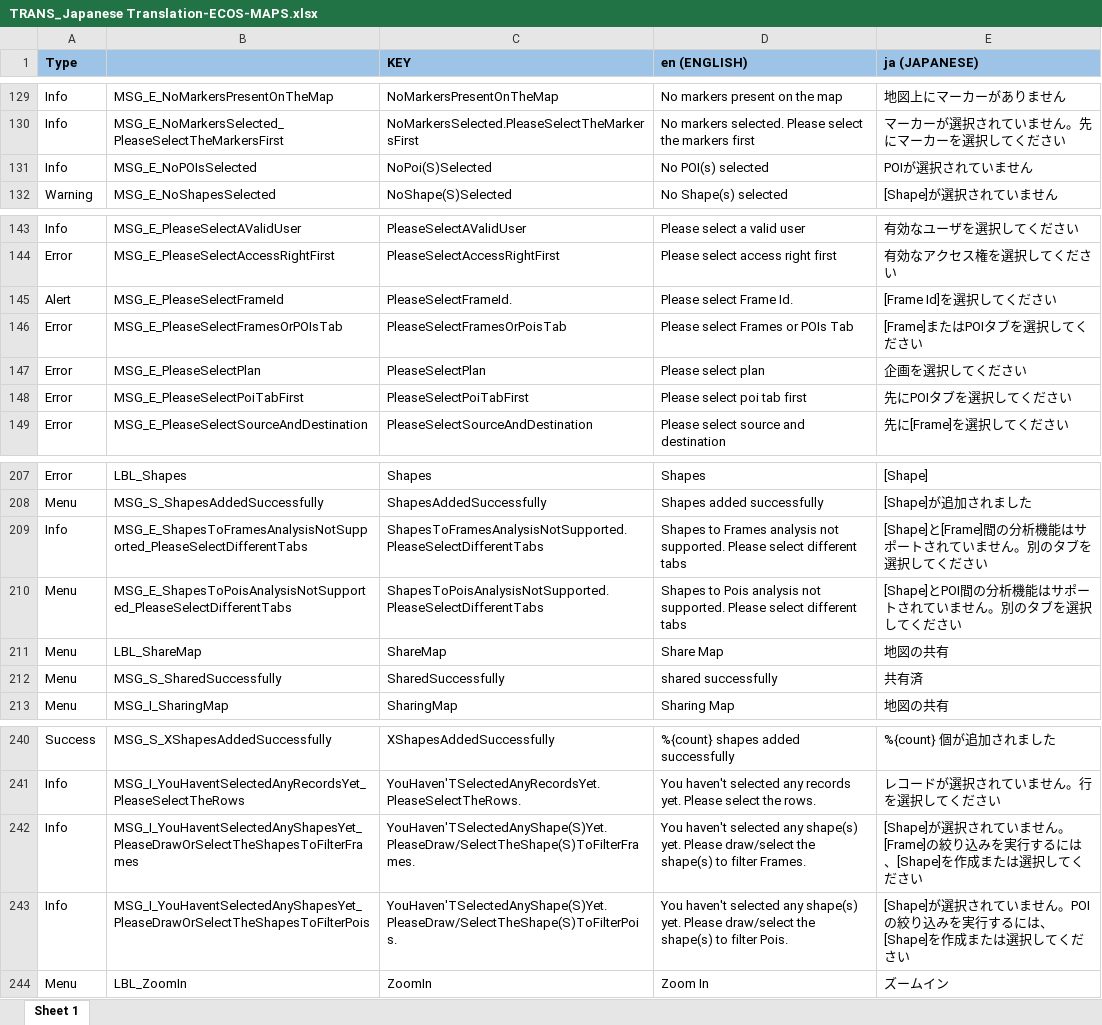
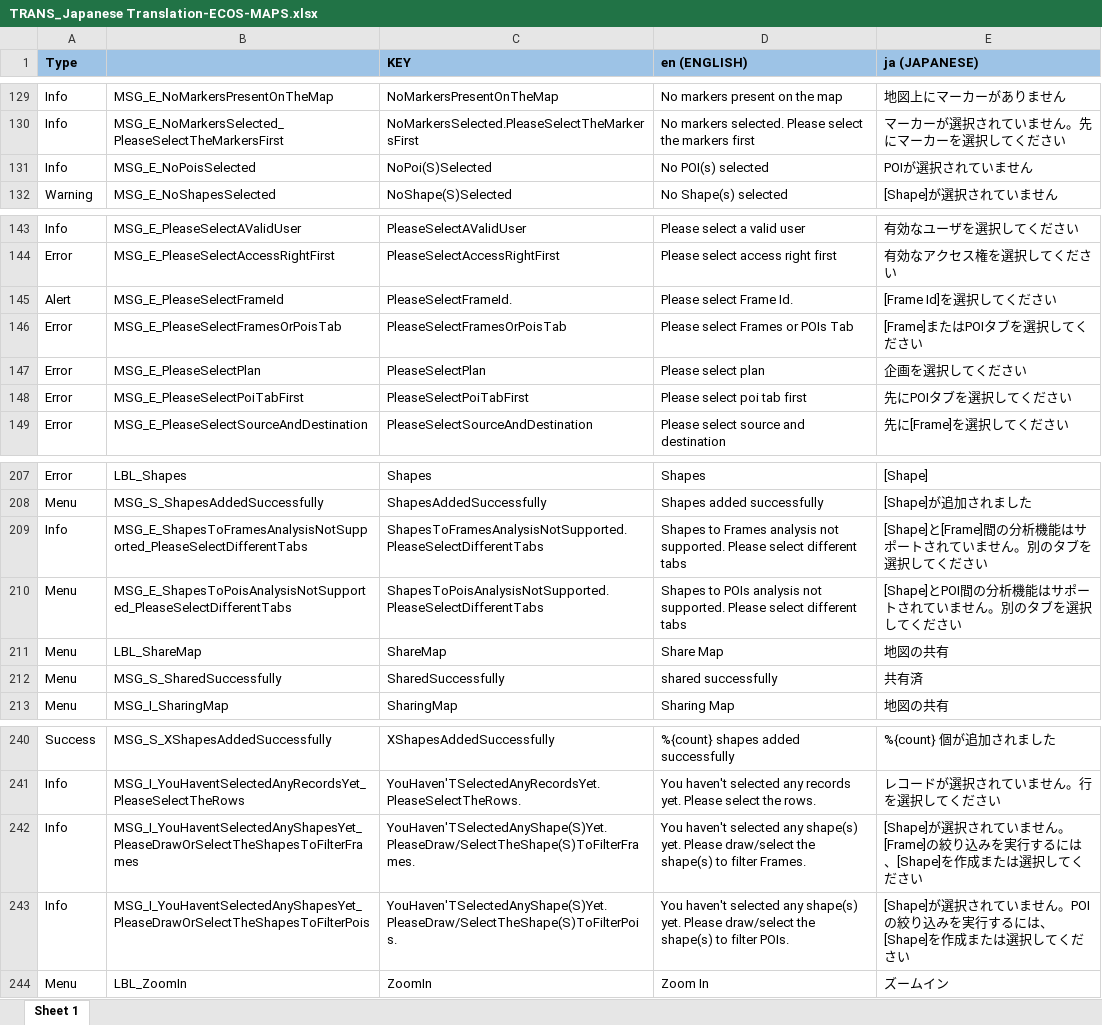
Before and after one commit to ripan/translations, an Excel workbook: TRANS_Japanese Translation-ECOS-MAPS.xlsx, sheet Sheet 1, drawn as a sheet; only a part is shown, gaps mark what is left out; values as stored, in another font and other column widths than the file's, no borders; conditional formats not drawn; the diff covers the shown part only; the diff names each change by its address in the sheet, - before the commit and + after, or states it on an @@ line.

```diff
--- a/TRANS_Japanese Translation-ECOS-MAPS.xlsx (sheet Sheet 1)
+++ b/TRANS_Japanese Translation-ECOS-MAPS.xlsx (sheet Sheet 1)
-B131: MSG_E_NoPOIsSelected
+B131: MSG_E_NoPoisSelected
-B146: MSG_E_PleaseSelectFramesOrPOIsTab
+B146: MSG_E_PleaseSelectFramesOrPoisTab
-D210 (en (ENGLISH)): Shapes to Pois analysis not…
+D210 (en (ENGLISH)): Shapes to POIs analysis not…
-D243 (en (ENGLISH)): …to filter Pois.
+D243 (en (ENGLISH)): …to filter POIs.
```
Also changed, not shown: 8 edited cells elsewhere in this sheet.
